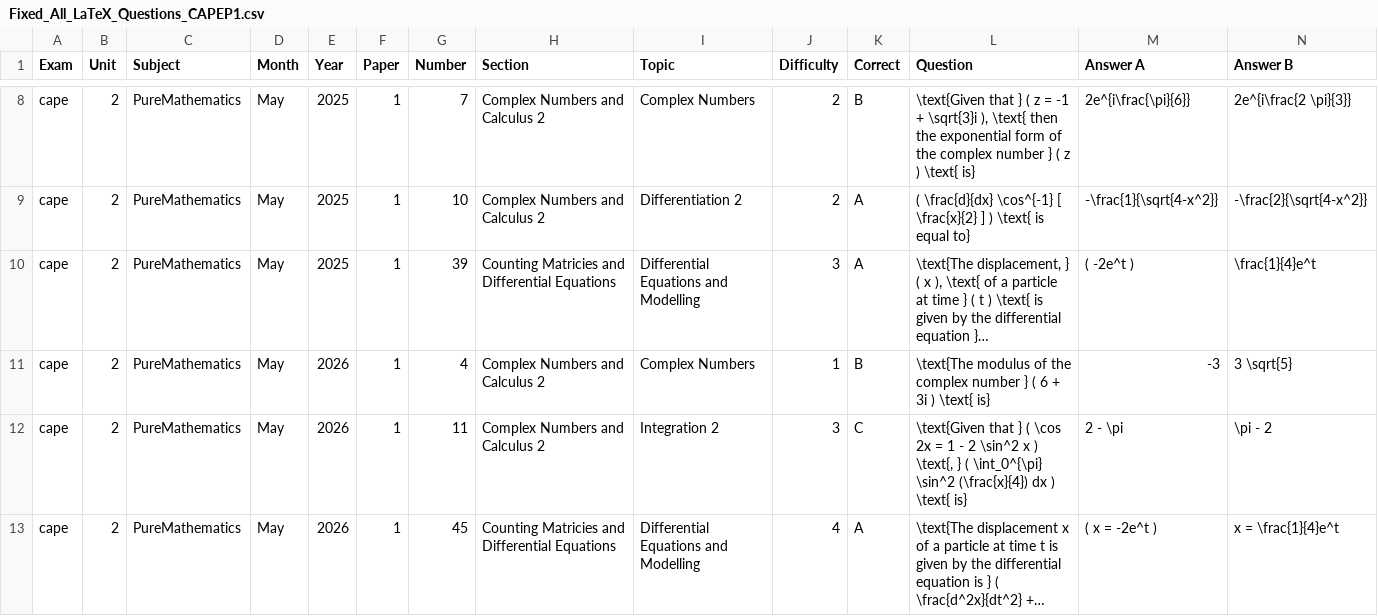
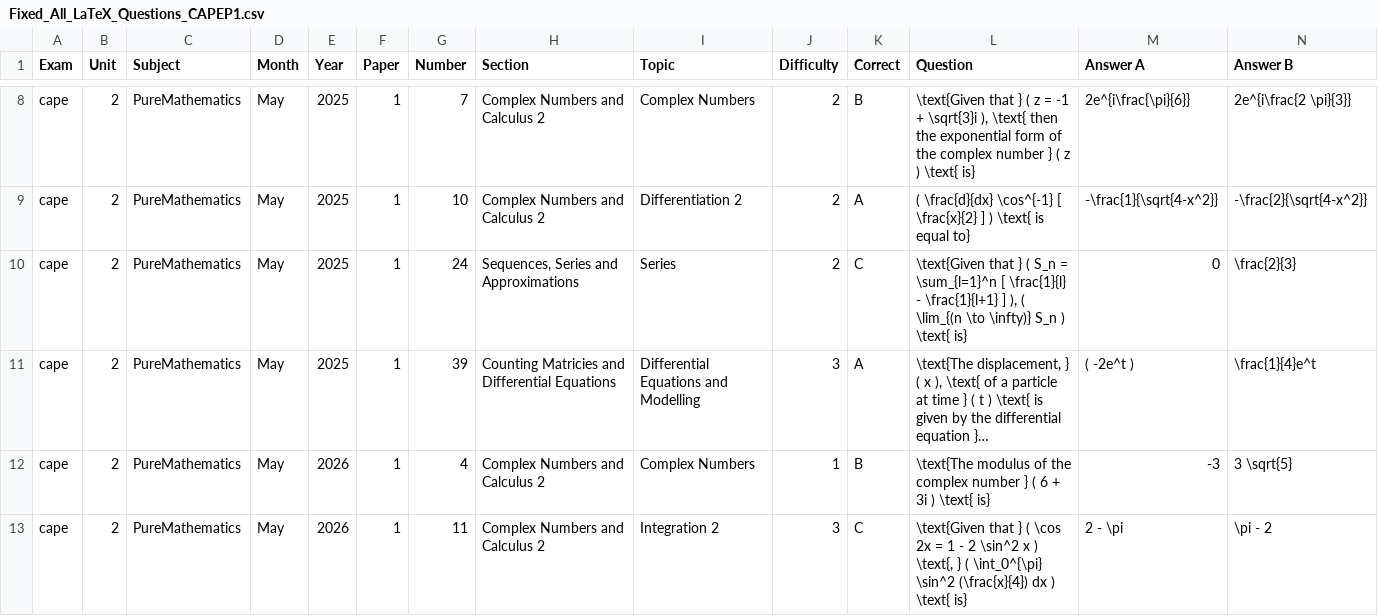
Before and after one commit to jeanmichelwilliams17-lang/cape-review-app, a CSV file: Fixed_All_LaTeX_Questions_CAPEP1.csv, drawn as a sheet; only a part is shown, gaps mark what is left out; the shorter side is filled out with more unchanged rows; long unchanged cells end in …; rows hold the shown columns only; the diff covers the shown part only; the diff names each change by its address in the sheet, - before the commit and + after, or states it on an @@ line.

```diff
--- a/Fixed_All_LaTeX_Questions_CAPEP1.csv
+++ b/Fixed_All_LaTeX_Questions_CAPEP1.csv
+row 10: cape | 2 | PureMathematics | May | 2025 | 1 | 24 | Sequences, Series and Approximations | Series | 2 | C | \text{Given that } ( S_n = \sum_{l=1}^n [ \frac{1}{l} - \frac{1}{l+1} ] ), ( \lim_{(n \to \infty)} S_n ) \text{ is} | 0 | \frac{2}{3}
```
Also changed, not shown: 5 added rows elsewhere in this file, Fixed_All_LaTeX_Questions_CAPEP2.csv, 4 other files.
